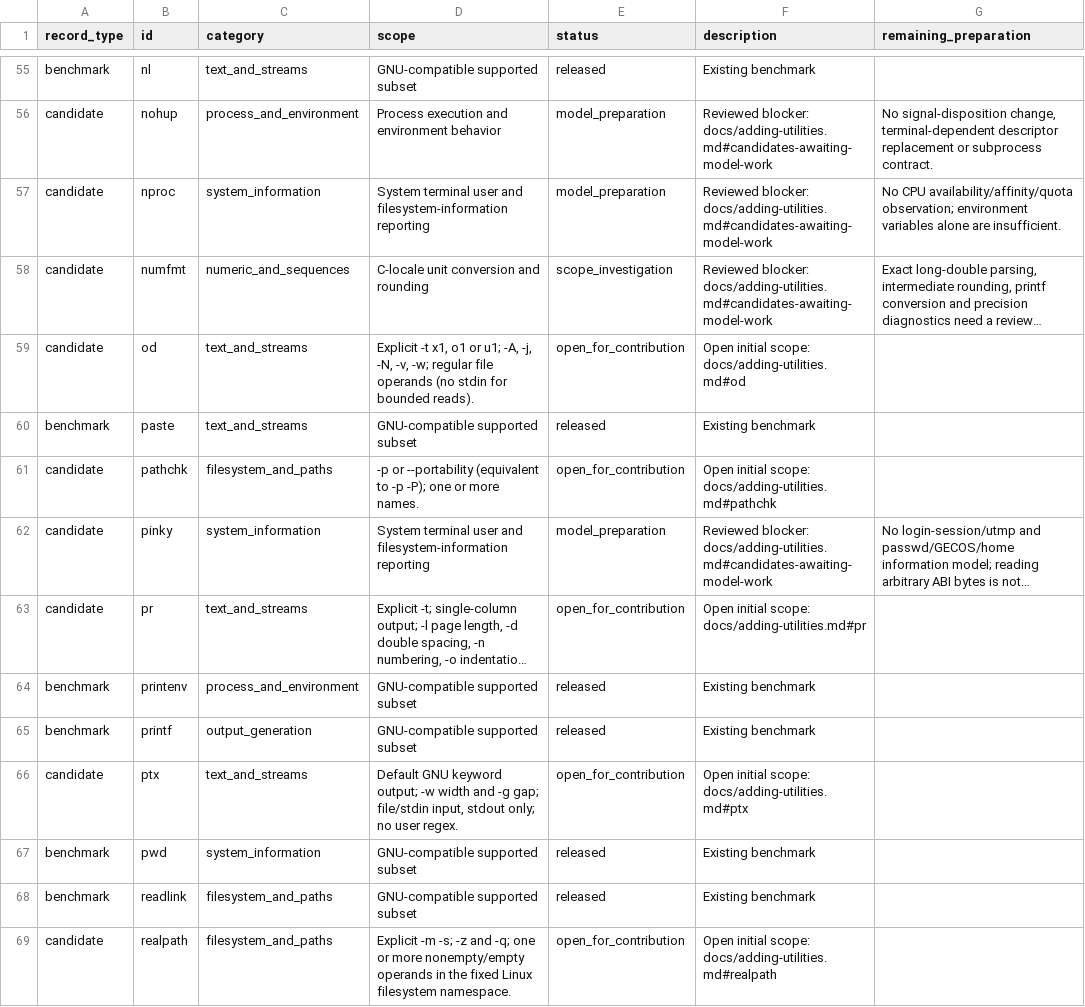
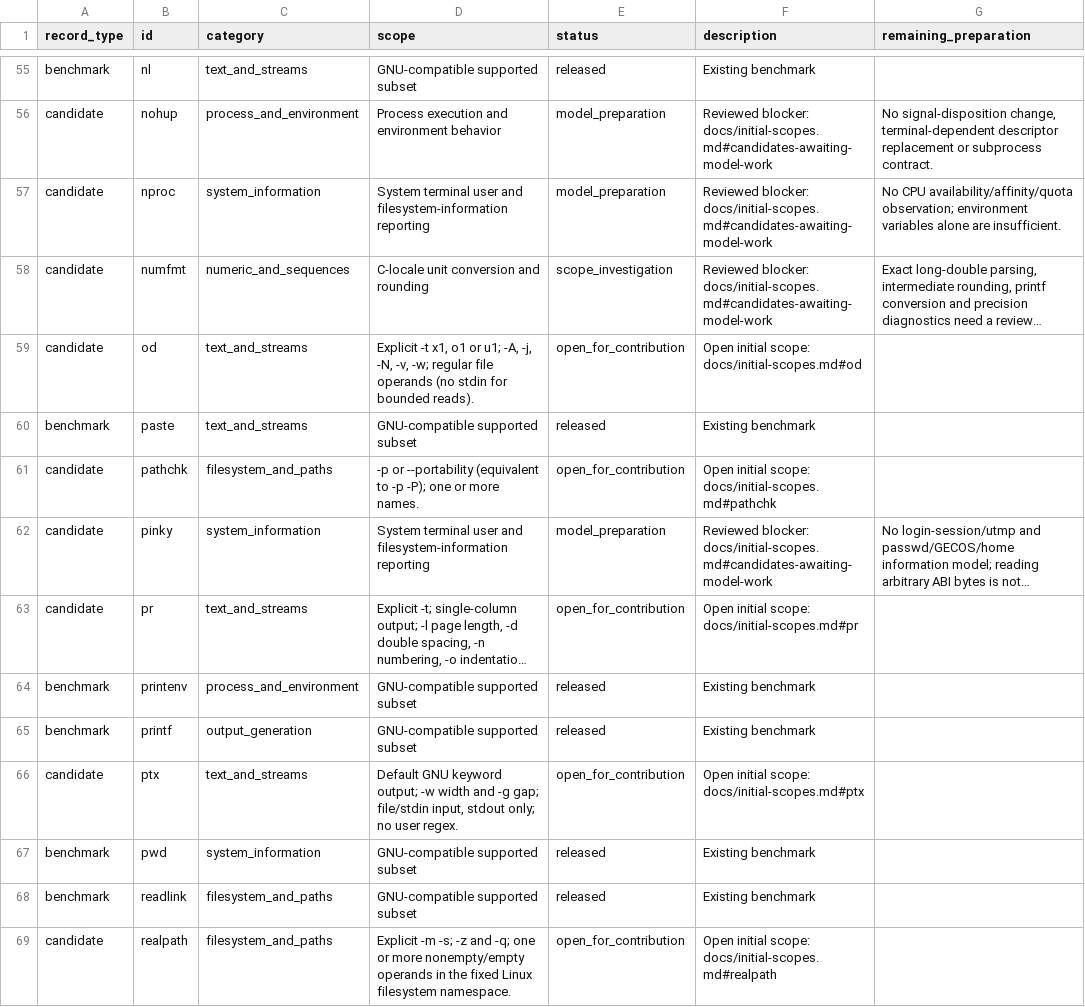
Before and after one commit to prosyslab/dafnyutils, a CSV file: TODOLIST.csv, drawn as a sheet; only a part is shown, gaps mark what is left out; long unchanged cells end in …; the diff covers the shown part only; the diff names each change by its address in the sheet, - before the commit and + after, or states it on an @@ line.

```diff
--- a/TODOLIST.csv
+++ b/TODOLIST.csv
-F56:F58 (description): Reviewed blocker: docs/adding-utilities.md#candidates-awaiting-model-work
+F56:F58 (description): Reviewed blocker: docs/initial-scopes.md#candidates-awaiting-model-work
-F59 (description): …initial scope: docs/adding-utilities.md#od
+F59 (description): …initial scope: docs/initial-scopes.md#od
-F61 (description): …initial scope: docs/adding-utilities.md#pathchk
+F61 (description): …initial scope: docs/initial-scopes.md#pathchk
-F62 (description): Reviewed blocker: docs/adding-utilities.md#candidates-awaiting-model-work
+F62 (description): Reviewed blocker: docs/initial-scopes.md#candidates-awaiting-model-work
-F63 (description): …initial scope: docs/adding-utilities.md#pr
+F63 (description): …initial scope: docs/initial-scopes.md#pr
-F66 (description): …initial scope: docs/adding-utilities.md#ptx
+F66 (description): …initial scope: docs/initial-scopes.md#ptx
-F69 (description): …initial scope: docs/adding-utilities.md#realpath
+F69 (description): …initial scope: docs/initial-scopes.md#realpath
```
Also changed, not shown: 64 edited cells elsewhere in this file, 7 other files.
